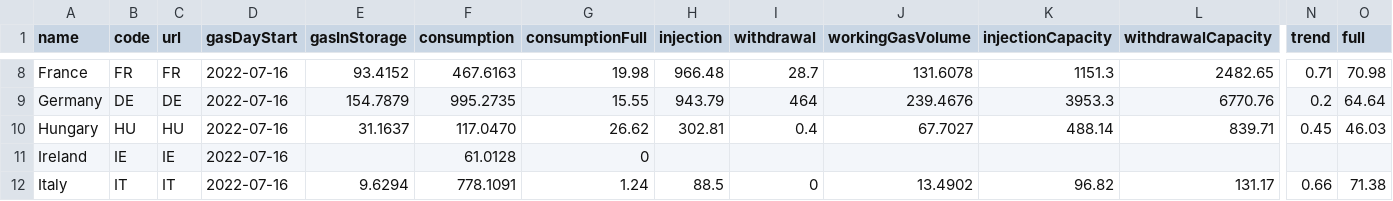
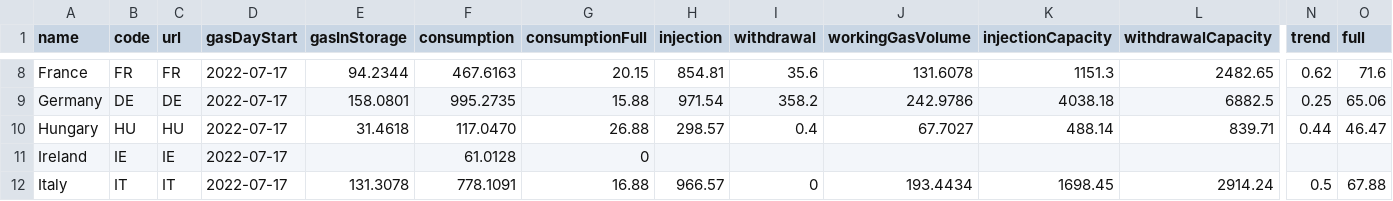
Before and after one commit to OSUKED/Fuel-Index-Watch, a CSV file: data/agsi.csv, drawn as a sheet; only a part is shown, gaps mark what is left out; the diff covers the shown part only; the diff names each change by its address in the sheet, - before the commit and + after, or states it on an @@ line.

```diff
--- a/data/agsi.csv
+++ b/data/agsi.csv
-D8:D12 (gasDayStart): 2022-07-16
+D8:D12 (gasDayStart): 2022-07-17
-E8 (gasInStorage): 93.4152
+E8 (gasInStorage): 94.2344
-G8 (consumptionFull): 19.98
+G8 (consumptionFull): 20.15
-H8 (injection): 966.48
+H8 (injection): 854.81
-I8 (withdrawal): 28.7
+I8 (withdrawal): 35.6
-N8 (trend): 0.71
+N8 (trend): 0.62
-O8 (full): 70.98
+O8 (full): 71.6
-E9 (gasInStorage): 154.7879
+E9 (gasInStorage): 158.0801
-G9 (consumptionFull): 15.55
+G9 (consumptionFull): 15.88
-H9 (injection): 943.79
+H9 (injection): 971.54
-I9 (withdrawal): 464
+I9 (withdrawal): 358.2
-J9 (workingGasVolume): 239.4676
+J9 (workingGasVolume): 242.9786
-K9 (injectionCapacity): 3953.3
+K9 (injectionCapacity): 4038.18
-L9 (withdrawalCapacity): 6770.76
+L9 (withdrawalCapacity): 6882.5
-N9 (trend): 0.2
+N9 (trend): 0.25
-O9 (full): 64.64
+O9 (full): 65.06
-E10 (gasInStorage): 31.1637
+E10 (gasInStorage): 31.4618
-G10 (consumptionFull): 26.62
+G10 (consumptionFull): 26.88
-H10 (injection): 302.81
+H10 (injection): 298.57
-N10 (trend): 0.45
+N10 (trend): 0.44
-O10 (full): 46.03
+O10 (full): 46.47
-E12 (gasInStorage): 9.6294
+E12 (gasInStorage): 131.3078
-G12 (consumptionFull): 1.24
+G12 (consumptionFull): 16.88
-H12 (injection): 88.5
+H12 (injection): 966.57
-J12 (workingGasVolume): 13.4902
+J12 (workingGasVolume): 193.4434
-K12 (injectionCapacity): 96.82
+K12 (injectionCapacity): 1698.45
-L12 (withdrawalCapacity): 131.17
+L12 (withdrawalCapacity): 2914.24
-N12 (trend): 0.66
+N12 (trend): 0.5
-O12 (full): 71.38
+O12 (full): 67.88
```
Also changed, not shown: 108 edited cells elsewhere in this file, 1 other file.
